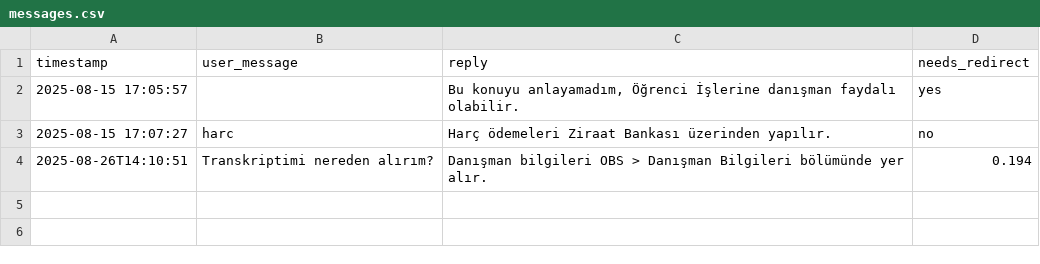
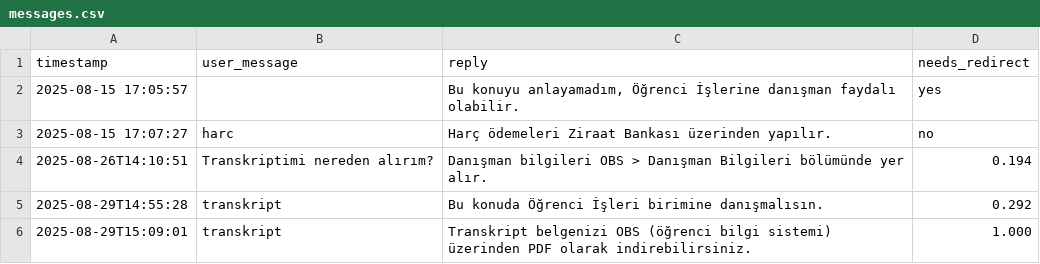
Before and after one commit to Mervehatundursun/chatbot2025, a CSV file: logs/messages.csv, drawn as a sheet.

```diff
--- a/logs/messages.csv
+++ b/logs/messages.csv
@@ -4 +4,3 @@ timestamp,user_message,reply,needs_redirect
 2025-08-26T14:10:51,Transkriptimi nereden alırım?,Danışman bilgileri OBS > Danışman Bilgileri bölümünde yer alır.,0.194
+2025-08-29T14:55:28,transkript,Bu konuda Öğrenci İşleri birimine danışmalısın.,0.292
+2025-08-29T15:09:01,transkript,Transkript belgenizi OBS (öğrenci bilgi sistemi) üzerinden PDF olarak indirebilirsiniz.,1.000
```
Also changed, not shown: 1 other file.
